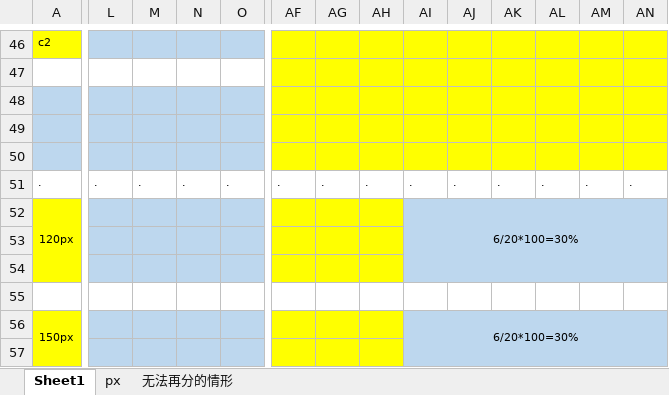
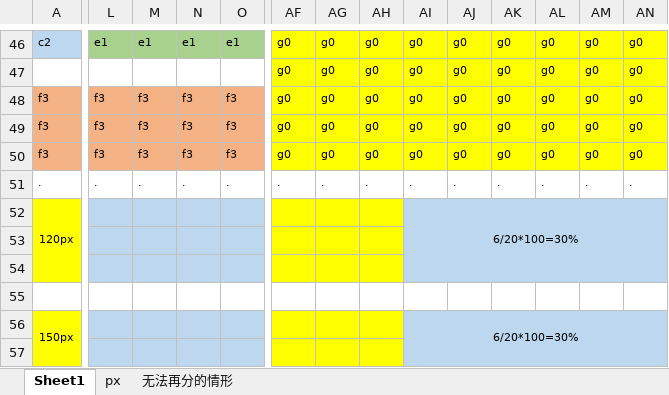
Before and after one commit to yibit/jigsaw, an Excel workbook: positioned blocks/01.xlsx, sheet Sheet1, drawn as a sheet; only a part is shown, gaps mark what is left out; values as stored, in another font and other column widths than the file's, no borders; removed rows and columns are numbered as before the commit, all else as after; rows hold the shown columns only; the diff covers the shown part only; the diff names each change by its address in the sheet, - before the commit and + after, or states it on an @@ line.

```diff
--- a/positioned blocks/01.xlsx (sheet Sheet1)
+++ b/positioned blocks/01.xlsx (sheet Sheet1)
-A46 fill: #FFFF00
+A46 fill: #BDD7EE
-L46: (empty)
+L46: e1
-L46:O46 fill: #BDD7EE
+L46:O46 fill: #A9D18E
-M46: (empty)
+M46: e1
-N46: (empty)
+N46: e1
-O46: (empty)
+O46: e1
-AF46:AF47: (empty)
+AF46:AF47: g0
-AG46:AG47: (empty)
+AG46:AG47: g0
-AH46:AH47: (empty)
+AH46:AH47: g0
-AI46:AI47: (empty)
+AI46:AI47: g0
-AJ46:AJ47: (empty)
+AJ46:AJ47: g0
-AK46:AK47: (empty)
+AK46:AK47: g0
-AL46:AL47: (empty)
+AL46:AL47: g0
-AM46:AM47: (empty)
+AM46:AM47: g0
-AN46:AN47: (empty)
+AN46:AN47: g0
-row 48: (empty)
-row 49: (empty)
-row 50: (empty)
+row 48: f3 | f3 | f3 | f3 | f3 | g0 | g0 | g0 | g0 | g0 | g0 | g0 | g0 | g0
+row 49: f3 | f3 | f3 | f3 | f3 | g0 | g0 | g0 | g0 | g0 | g0 | g0 | g0 | g0
+row 50: f3 | f3 | f3 | f3 | f3 | g0 | g0 | g0 | g0 | g0 | g0 | g0 | g0 | g0
```
Also changed, not shown: 5 added rows, 5 removed rows, 164 edited cells and cell formats elsewhere in this sheet, sheet px, 3 other files.
